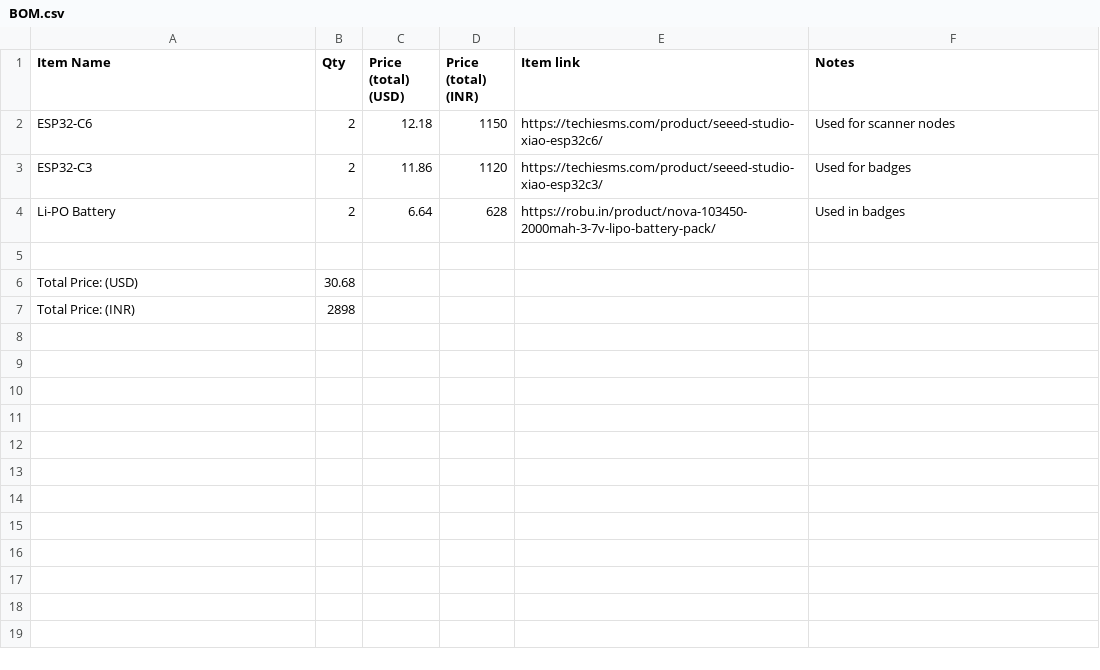
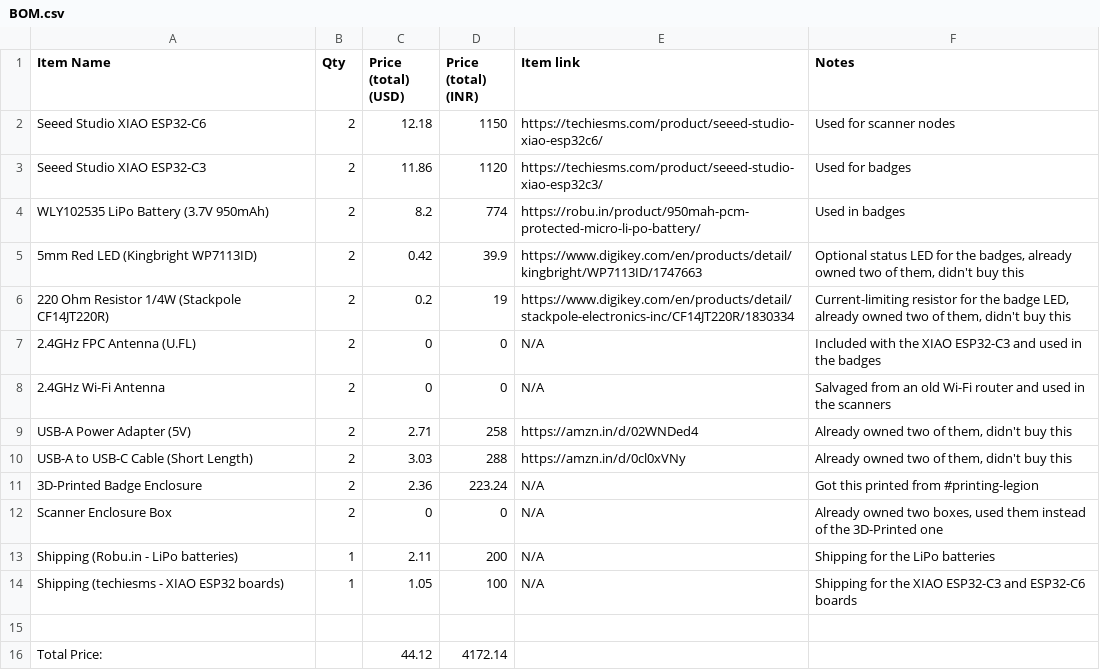
Before and after one commit to BrunoGG69/Spottr, a CSV file: BOM.csv, drawn as a sheet.

```diff
--- a/BOM.csv
+++ b/BOM.csv
@@ -1,7 +1,16 @@
 Item Name,Qty,Price (total) (USD),Price (total) (INR),Item link,Notes
-ESP32-C6,2,12.18,1150,https://techiesms.com/product/seeed-studio-xiao-esp32c6/,Used for scanner nodes
-ESP32-C3,2,11.86,1120,https://techiesms.com/product/seeed-studio-xiao-esp32c3/,Used for badges
-Li-PO Battery,2,6.64,628,https://robu.in/product/nova-103450-2000mah-3-7v-lipo-battery-pack/,Used in badges
+Seeed Studio XIAO ESP32-C6,2,12.18,1150,https://techiesms.com/product/seeed-studio-xiao-esp32c6/,Used for scanner nodes
+Seeed Studio XIAO ESP32-C3,2,11.86,1120,https://techiesms.com/product/seeed-studio-xiao-esp32c3/,Used for badges
+WLY102535 LiPo Battery (3.7V 950mAh),2,8.2,774,https://robu.in/product/950mah-pcm-protected-micro-li-po-battery/,Used in badges
+5mm Red LED (Kingbright WP7113ID),2,0.42,39.9,https://www.digikey.com/en/products/detail/kingbright/WP7113ID/1747663,"Optional status LED for the badges, already owned two of them, didn't buy this"
+220 Ohm Resistor 1/4W (Stackpole CF14JT220R),2,0.2,19,https://www.digikey.com/en/products/detail/stackpole-electronics-inc/CF14JT220R/1830334,"Current-limiting resistor for the badge LED, already owned two of them, didn't buy this"
+2.4GHz FPC Antenna (U.FL),2,0,0,N/A,Included with the XIAO ESP32-C3 and used in the badges
+2.4GHz Wi-Fi Antenna,2,0,0,N/A,Salvaged from an old Wi-Fi router and used in the scanners
+USB-A Power Adapter (5V),2,2.71,258,https://amzn.in/d/02WNDed4,"Already owned two of them, didn't buy this"
+USB-A to USB-C Cable (Short Length),2,3.03,288,https://amzn.in/d/0cl0xVNy,"Already owned two of them, didn't buy this"
+3D-Printed Badge Enclosure,2,2.36,223.24,N/A,Got this printed from #printing-legion
+Scanner Enclosure Box,2,0,0,N/A,"Already owned two boxes, used them instead of the 3D-Printed one"
+Shipping (Robu.in - LiPo batteries),1,2.11,200,N/A,Shipping for the LiPo batteries
+Shipping (techiesms - XIAO ESP32 boards),1,1.05,100,N/A,Shipping for the XIAO ESP32-C3 and ESP32-C6 boards
 ,,,,,
-Total Price: (USD),30.68,,,,
-Total Price: (INR),2898,,,,
+Total Price:,,44.12,4172.14,,
```
Also changed, not shown: 7 other files.
